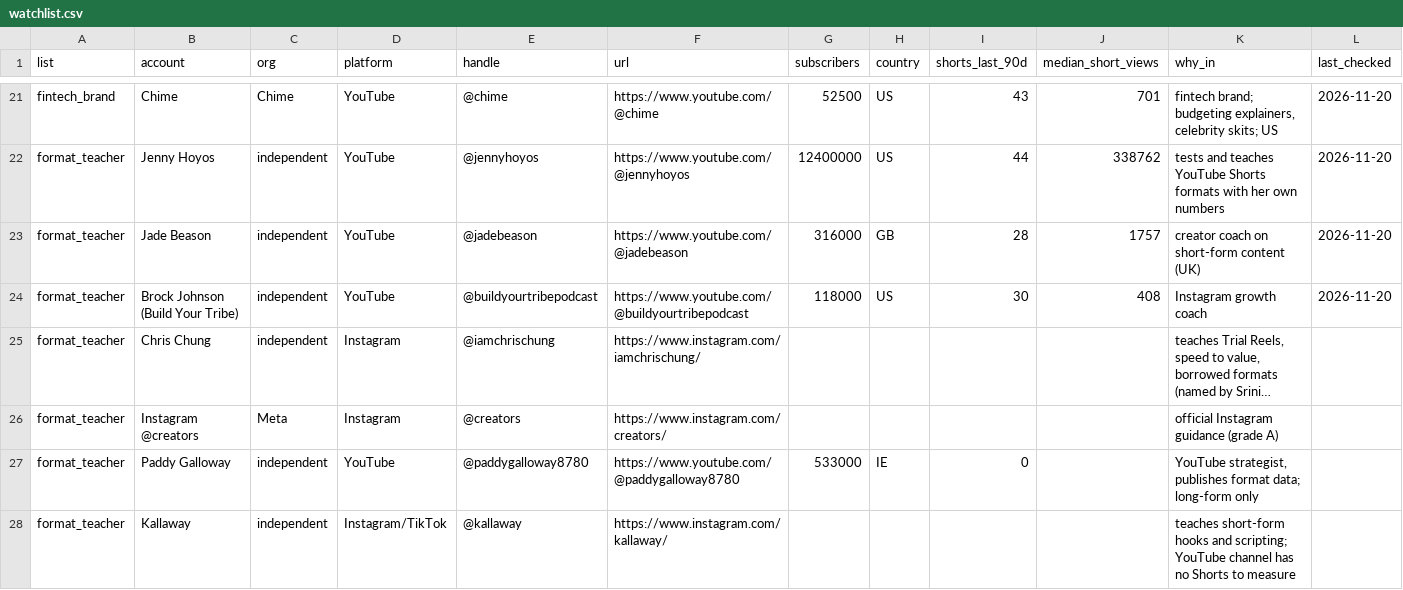
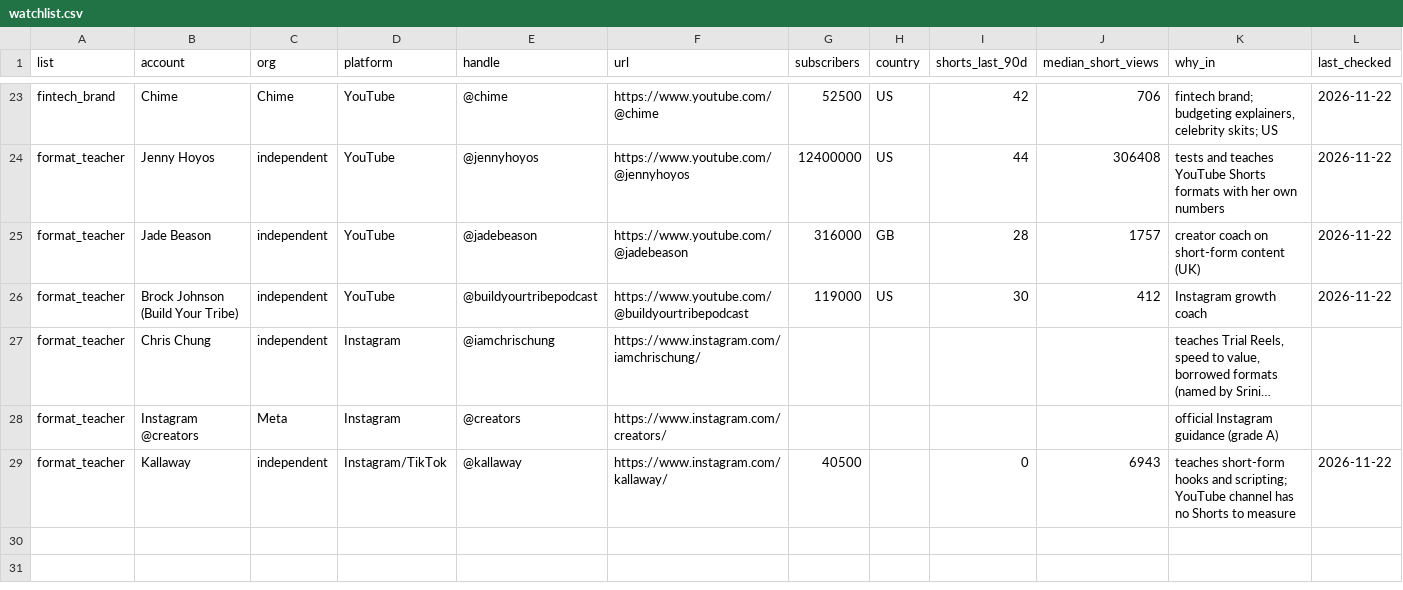
Before and after one commit to DivvyUpp/divvyupp-media, a CSV file: research/watchlist.csv, drawn as a sheet; only a part is shown, gaps mark what is left out; long unchanged cells end in …; removed rows and columns are numbered as before the commit, all else as after; the diff covers the shown part only; the diff names each change by its address in the sheet, - before the commit and + after, or states it on an @@ line.

```diff
--- a/research/watchlist.csv
+++ b/research/watchlist.csv
-I23 (shorts_last_90d): 43
+I23 (shorts_last_90d): 42
-J23 (median_short_views): 701
+J23 (median_short_views): 706
-L23:L26 (last_checked): 2026-11-20
+L23:L26 (last_checked): 2026-11-22
-J24 (median_short_views): 338762
+J24 (median_short_views): 306408
-G26 (subscribers): 118000
+G26 (subscribers): 119000
-J26 (median_short_views): 408
+J26 (median_short_views): 412
-row 27: format_teacher | Paddy Galloway | independent | YouTube | @paddygalloway8780 | https://www.youtube.com/@paddygalloway8780 | 533000 | IE | 0 |  | YouTube strategist, publishes format data; long-form only
-G29 (subscribers): (empty)
+G29 (subscribers): 40500
-I29 (shorts_last_90d): (empty)
+I29 (shorts_last_90d): 0
-J29 (median_short_views): (empty)
+J29 (median_short_views): 6943
-L29 (last_checked): (empty)
+L29 (last_checked): 2026-11-22
```
Also changed, not shown: 3 added rows, 1 removed row and 44 edited cells elsewhere in this file, 2 other files.
